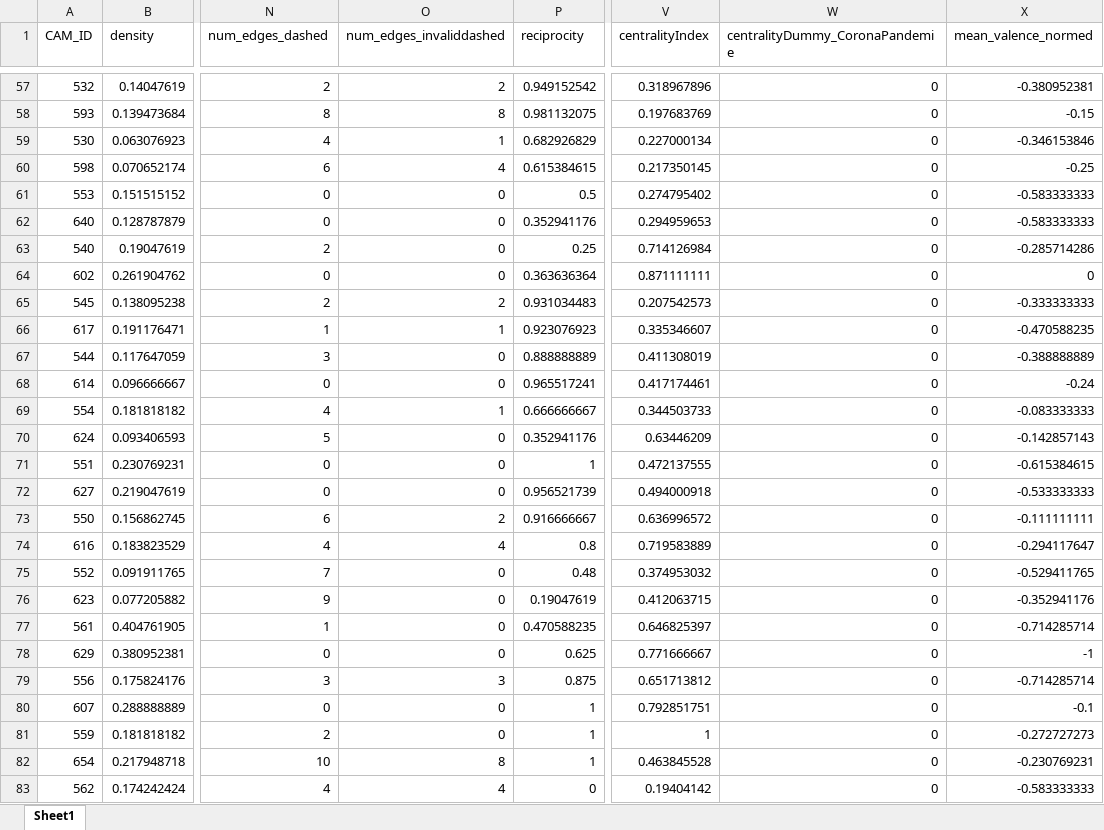
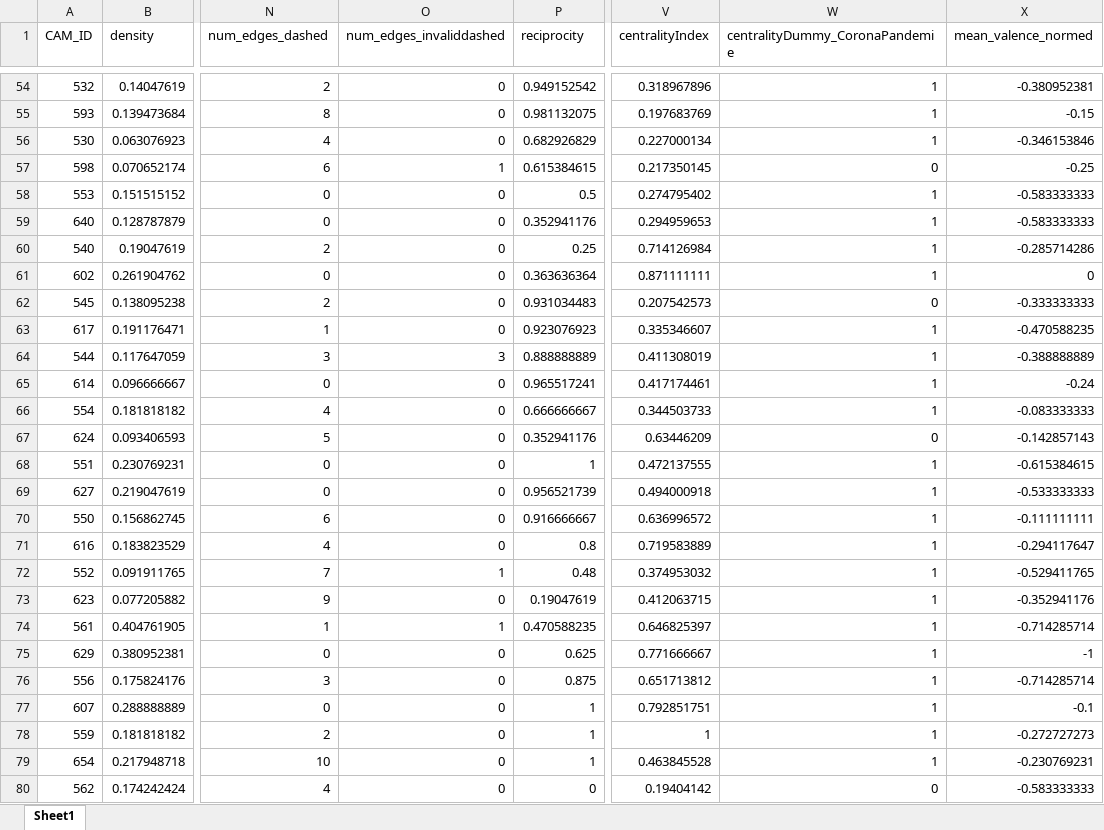
Before and after one commit to theredlefthand/meta-analysis, an Excel workbook: data/study3_indicatorsCAMs_long.xlsx, sheet Sheet1, drawn as a sheet; only a part is shown, gaps mark what is left out; values as stored, in another font and other column widths than the file's, no borders; addresses are those after the commit; the diff covers the shown part only; the diff names each change by its address in the sheet, - before the commit and + after, or states it on an @@ line.

Commit message:
add invalid dashed edges column

```diff
--- a/data/study3_indicatorsCAMs_long.xlsx (sheet Sheet1)
+++ b/data/study3_indicatorsCAMs_long.xlsx (sheet Sheet1)
-O54 (num_edges_invaliddashed): 2
+O54 (num_edges_invaliddashed): 0
-W54:W56 (centralityDummy_CoronaPandemie): 0
+W54:W56 (centralityDummy_CoronaPandemie): 1
-O55 (num_edges_invaliddashed): 8
+O55 (num_edges_invaliddashed): 0
-O56 (num_edges_invaliddashed): 1
+O56 (num_edges_invaliddashed): 0
-O57 (num_edges_invaliddashed): 4
+O57 (num_edges_invaliddashed): 1
-W58:W61 (centralityDummy_CoronaPandemie): 0
+W58:W61 (centralityDummy_CoronaPandemie): 1
-O62 (num_edges_invaliddashed): 2
+O62 (num_edges_invaliddashed): 0
-O63 (num_edges_invaliddashed): 1
+O63 (num_edges_invaliddashed): 0
-W63:W66 (centralityDummy_CoronaPandemie): 0
+W63:W66 (centralityDummy_CoronaPandemie): 1
-O64 (num_edges_invaliddashed): 0
+O64 (num_edges_invaliddashed): 3
-O66 (num_edges_invaliddashed): 1
+O66 (num_edges_invaliddashed): 0
-W68:W79 (centralityDummy_CoronaPandemie): 0
+W68:W79 (centralityDummy_CoronaPandemie): 1
-O70 (num_edges_invaliddashed): 2
+O70 (num_edges_invaliddashed): 0
-O71 (num_edges_invaliddashed): 4
+O71 (num_edges_invaliddashed): 0
-O72 (num_edges_invaliddashed): 0
+O72 (num_edges_invaliddashed): 1
-O74 (num_edges_invaliddashed): 0
+O74 (num_edges_invaliddashed): 1
-O76 (num_edges_invaliddashed): 3
+O76 (num_edges_invaliddashed): 0
-O79 (num_edges_invaliddashed): 8
+O79 (num_edges_invaliddashed): 0
-O80 (num_edges_invaliddashed): 4
+O80 (num_edges_invaliddashed): 0
```
Also changed, not shown: 14 removed rows and 96 edited cells elsewhere in this sheet, data/study2canada_indicatorsCAMs_long.xlsx, data/study2germany_indicatorsCAMs_long.xlsx.
